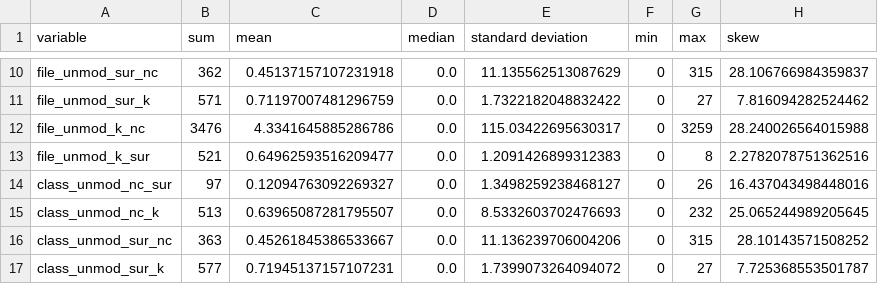
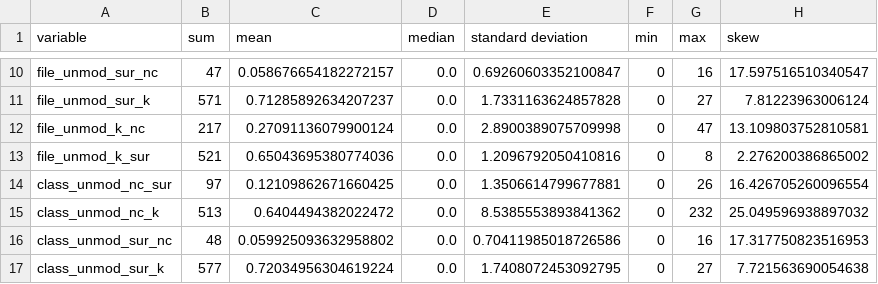
Before and after one commit to timothy-mcphie/pit_diff_tool, a CSV file: results/cc4.csv, drawn as a sheet; only a part is shown, gaps mark what is left out; the diff covers the shown part only; the diff names each change by its address in the sheet, - before the commit and + after, or states it on an @@ line.

```diff
--- a/results/cc4.csv
+++ b/results/cc4.csv
-B10 (sum): 362
+B10 (sum): 47
-C10 (mean): 0.45137157107231918
+C10 (mean): 0.058676654182272157
-E10 (standard deviation): 11.135562513087629
+E10 (standard deviation): 0.69260603352100847
-G10 (max): 315
+G10 (max): 16
-H10 (skew): 28.106766984359837
+H10 (skew): 17.597516510340547
-C11 (mean): 0.71197007481296759
+C11 (mean): 0.71285892634207237
-E11 (standard deviation): 1.7322182048832422
+E11 (standard deviation): 1.7331163624857828
-H11 (skew): 7.816094282524462
+H11 (skew): 7.81223963006124
-B12 (sum): 3476
+B12 (sum): 217
-C12 (mean): 4.3341645885286786
+C12 (mean): 0.27091136079900124
-E12 (standard deviation): 115.03422695630317
+E12 (standard deviation): 2.8900389075709998
-G12 (max): 3259
+G12 (max): 47
-H12 (skew): 28.240026564015988
+H12 (skew): 13.109803752810581
-C13 (mean): 0.64962593516209477
+C13 (mean): 0.65043695380774036
-E13 (standard deviation): 1.2091426899312383
+E13 (standard deviation): 1.2096792050410816
-H13 (skew): 2.2782078751362516
+H13 (skew): 2.276200386865002
-C14 (mean): 0.12094763092269327
+C14 (mean): 0.12109862671660425
-E14 (standard deviation): 1.3498259238468127
+E14 (standard deviation): 1.3506614799677881
-H14 (skew): 16.437043498448016
+H14 (skew): 16.426705260096554
-C15 (mean): 0.63965087281795507
+C15 (mean): 0.6404494382022472
-E15 (standard deviation): 8.5332603702476693
+E15 (standard deviation): 8.5385553893841362
-H15 (skew): 25.065244989205645
+H15 (skew): 25.049596938897032
-B16 (sum): 363
+B16 (sum): 48
-C16 (mean): 0.45261845386533667
+C16 (mean): 0.059925093632958802
-E16 (standard deviation): 11.136239706004206
+E16 (standard deviation): 0.70411985018726586
-G16 (max): 315
+G16 (max): 16
-H16 (skew): 28.10143571508252
+H16 (skew): 17.317750823516953
-C17 (mean): 0.71945137157107231
+C17 (mean): 0.72034956304619224
-E17 (standard deviation): 1.7399073264094072
+E17 (standard deviation): 1.7408072453092795
-H17 (skew): 7.725368553501787
+H17 (skew): 7.721563690054638
```
Also changed, not shown: 113 edited cells elsewhere in this file, results/output_cc4.csv, 6 other files.
